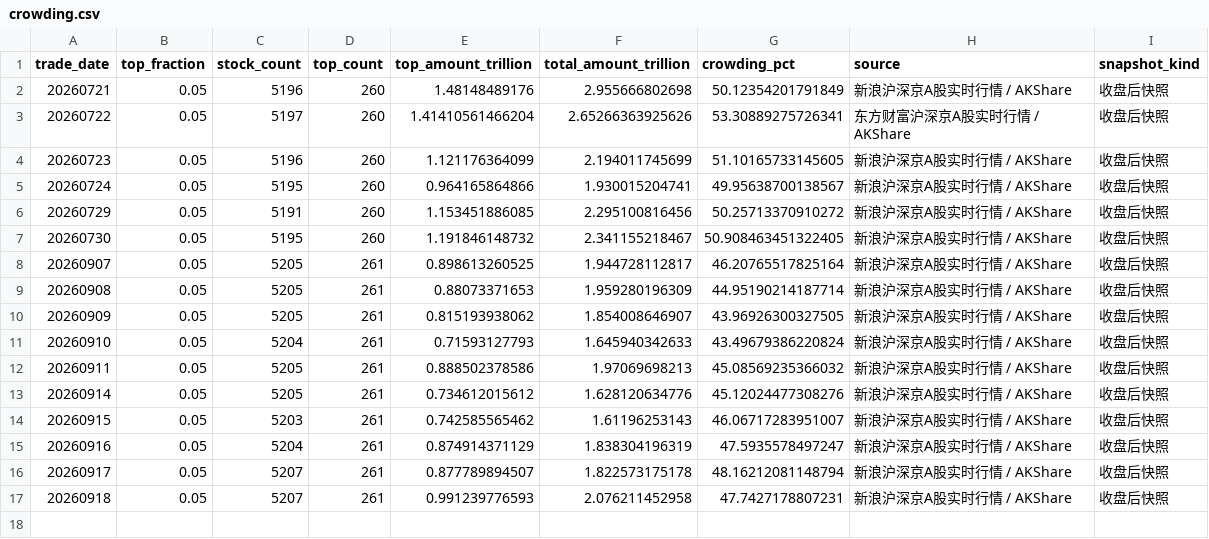
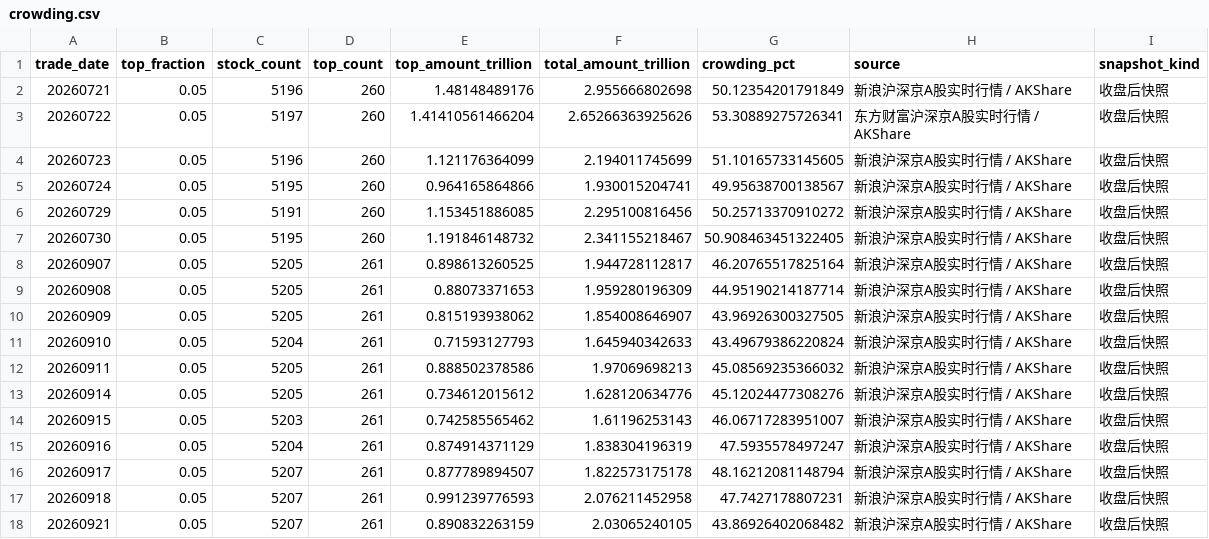
Before and after one commit to littlepeachh/macroscope-dashboard-v6, a CSV file: data/crowding.csv, drawn as a sheet.

```diff
--- a/data/crowding.csv
+++ b/data/crowding.csv
@@ -17 +17,2 @@
 20260918,0.05,5207,261,0.991239776593,2.076211452958,47.7427178807231,新浪沪深京A股实时行情 / AKShare,收盘后快照
+20260921,0.05,5207,261,0.890832263159,2.03065240105,43.86926402068482,新浪沪深京A股实时行情 / AKShare,收盘后快照
```
Also changed, not shown: data/breadth.csv, data/deviation.csv, 6 other files.
